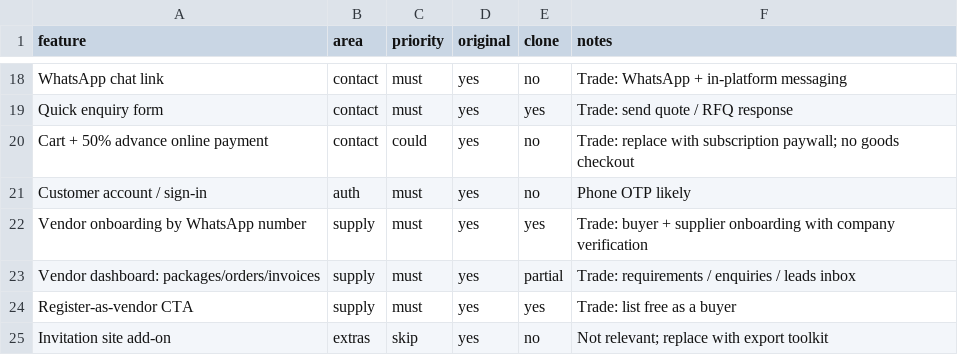
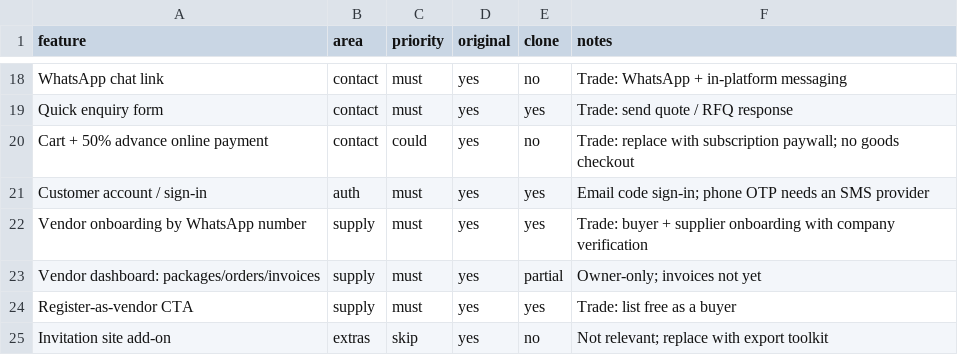
Before and after one commit to Goku-coder336/README-05-python-quant, a CSV file: replica/features.csv, drawn as a sheet; only a part is shown, gaps mark what is left out.

```diff
--- a/replica/features.csv
+++ b/replica/features.csv
@@ -20,5 +20,5 @@ Quick enquiry form,contact,must,yes,yes,Trade: send quote / RFQ response
 Cart + 50% advance online payment,contact,could,yes,no,Trade: replace with subscription paywall; no goods checkout
-Customer account / sign-in,auth,must,yes,no,Phone OTP likely
+Customer account / sign-in,auth,must,yes,yes,Email code sign-in; phone OTP needs an SMS provider
 Vendor onboarding by WhatsApp number,supply,must,yes,yes,Trade: buyer + supplier onboarding with company verification
-Vendor dashboard: packages/orders/invoices,supply,must,yes,partial,Trade: requirements / enquiries / leads inbox
+Vendor dashboard: packages/orders/invoices,supply,must,yes,partial,Owner-only; invoices not yet
 Register-as-vendor CTA,supply,must,yes,yes,Trade: list free as a buyer
```
Also changed, not shown: 31 other files.
